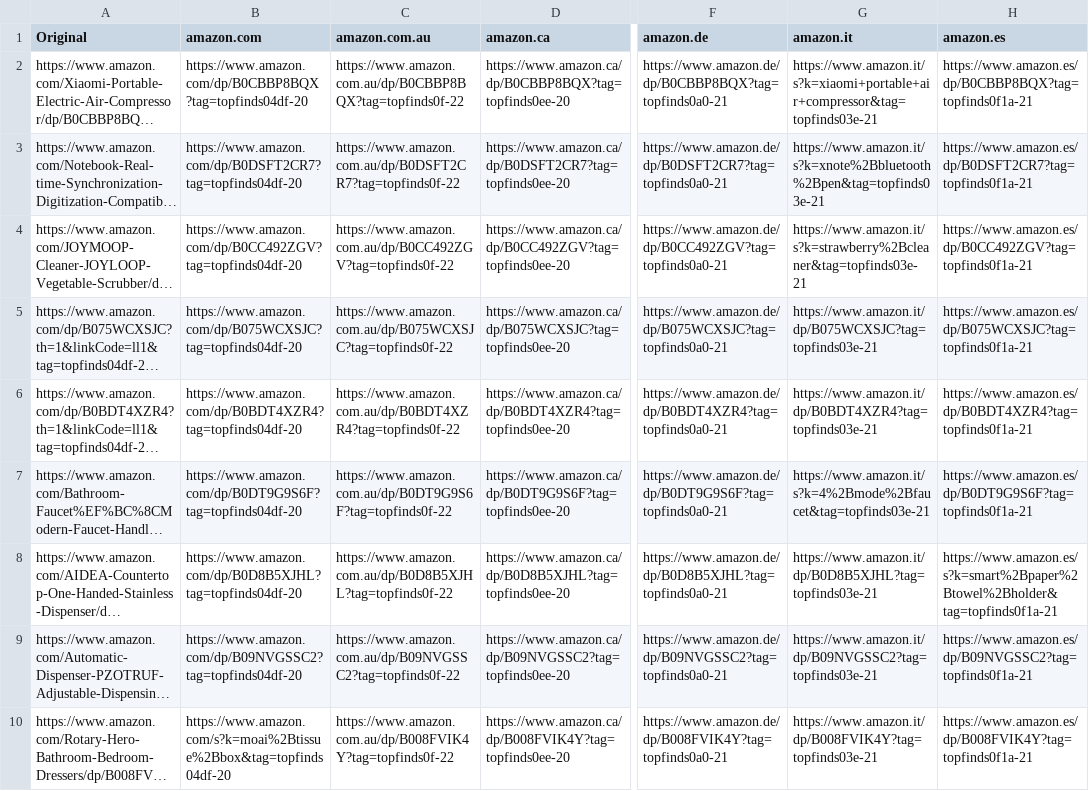
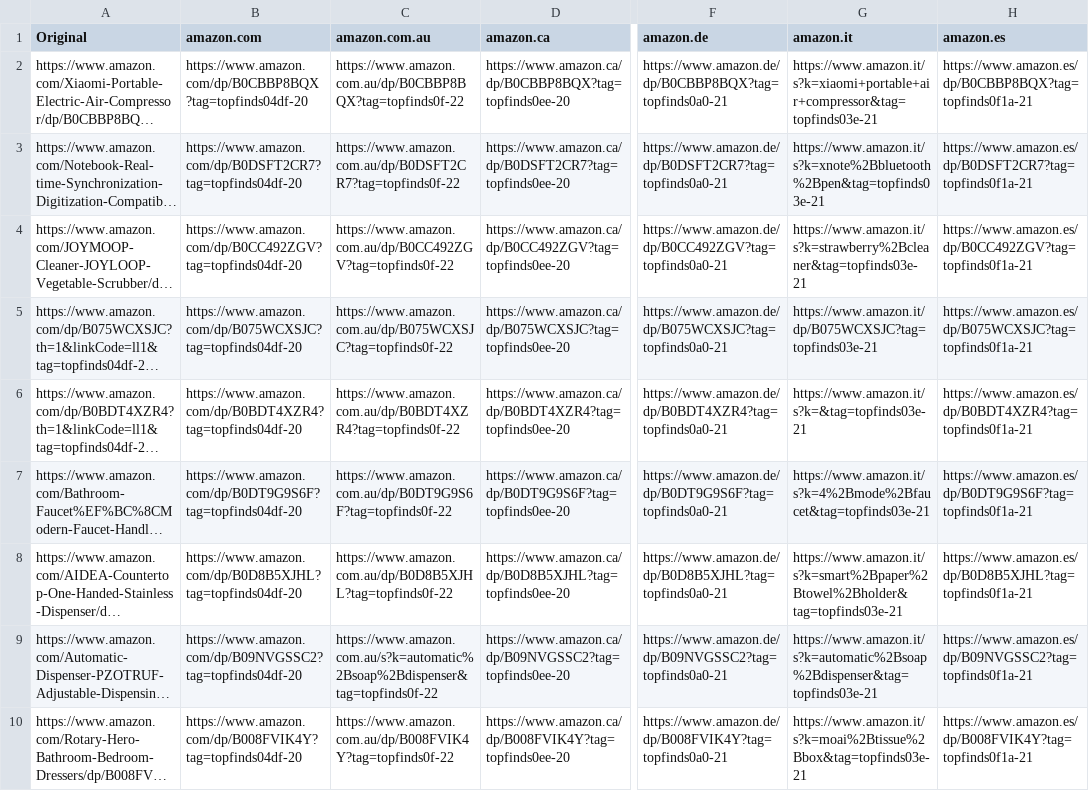
Before and after one commit to jxllyy/webproject, a CSV file: countrylinks.csv, drawn as a sheet; only a part is shown, gaps mark what is left out; long unchanged cells end in …; the diff covers the shown part only; the diff names each change by its address in the sheet, - before the commit and + after, or states it on an @@ line.

```diff
--- a/countrylinks.csv
+++ b/countrylinks.csv
-G6 (amazon.it): https://www.amazon.it/dp/B0BDT4XZR4?tag=topfinds03e-21
+G6 (amazon.it): https://www.amazon.it/s?k=&tag=topfinds03e-21
-G8 (amazon.it): https://www.amazon.it/dp/B0D8B5XJHL?tag=topfinds03e-21
+G8 (amazon.it): https://www.amazon.it/s?k=smart%2Bpaper%2Btowel%2Bholder&tag=topfinds03e-21
-H8 (amazon.es): https://www.amazon.es/s?k=smart%2Bpaper%2Btowel%2Bholder&tag=topfinds0f1a-21
+H8 (amazon.es): https://www.amazon.es/dp/B0D8B5XJHL?tag=topfinds0f1a-21
-C9 (amazon.com.au): https://www.amazon.com.au/dp/B09NVGSSC2?tag=topfinds0f-22
+C9 (amazon.com.au): https://www.amazon.com.au/s?k=automatic%2Bsoap%2Bdispenser&tag=topfinds0f-22
-G9 (amazon.it): https://www.amazon.it/dp/B09NVGSSC2?tag=topfinds03e-21
+G9 (amazon.it): https://www.amazon.it/s?k=automatic%2Bsoap%2Bdispenser&tag=topfinds03e-21
-B10 (amazon.com): https://www.amazon.com/s?k=moai%2Btissue%2Bbox&tag=topfinds04df-20
+B10 (amazon.com): https://www.amazon.com/dp/B008FVIK4Y?tag=topfinds04df-20
-G10 (amazon.it): https://www.amazon.it/dp/B008FVIK4Y?tag=topfinds03e-21
+G10 (amazon.it): https://www.amazon.it/s?k=moai%2Btissue%2Bbox&tag=topfinds03e-21
```
Also changed, not shown: 6 edited cells elsewhere in this file.
